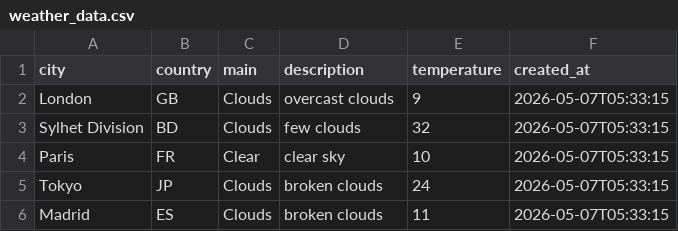
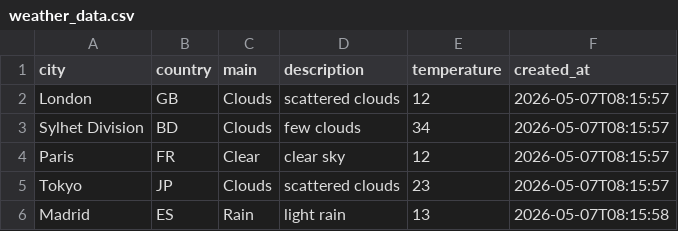
Before and after one commit to amzzz930/amin_repository, a CSV file: weather_data.csv, drawn as a sheet.

```diff
--- a/weather_data.csv
+++ b/weather_data.csv
@@ -1,6 +1,6 @@
 city,country,main,description,temperature,created_at
-London,GB,Clouds,overcast clouds,9,2026-05-07T05:33:15
-Sylhet Division,BD,Clouds,few clouds,32,2026-05-07T05:33:15
-Paris,FR,Clear,clear sky,10,2026-05-07T05:33:15
-Tokyo,JP,Clouds,broken clouds,24,2026-05-07T05:33:15
-Madrid,ES,Clouds,broken clouds,11,2026-05-07T05:33:15
+London,GB,Clouds,scattered clouds,12,2026-05-07T08:15:57
+Sylhet Division,BD,Clouds,few clouds,34,2026-05-07T08:15:57
+Paris,FR,Clear,clear sky,12,2026-05-07T08:15:57
+Tokyo,JP,Clouds,scattered clouds,23,2026-05-07T08:15:57
+Madrid,ES,Rain,light rain,13,2026-05-07T08:15:58
```
